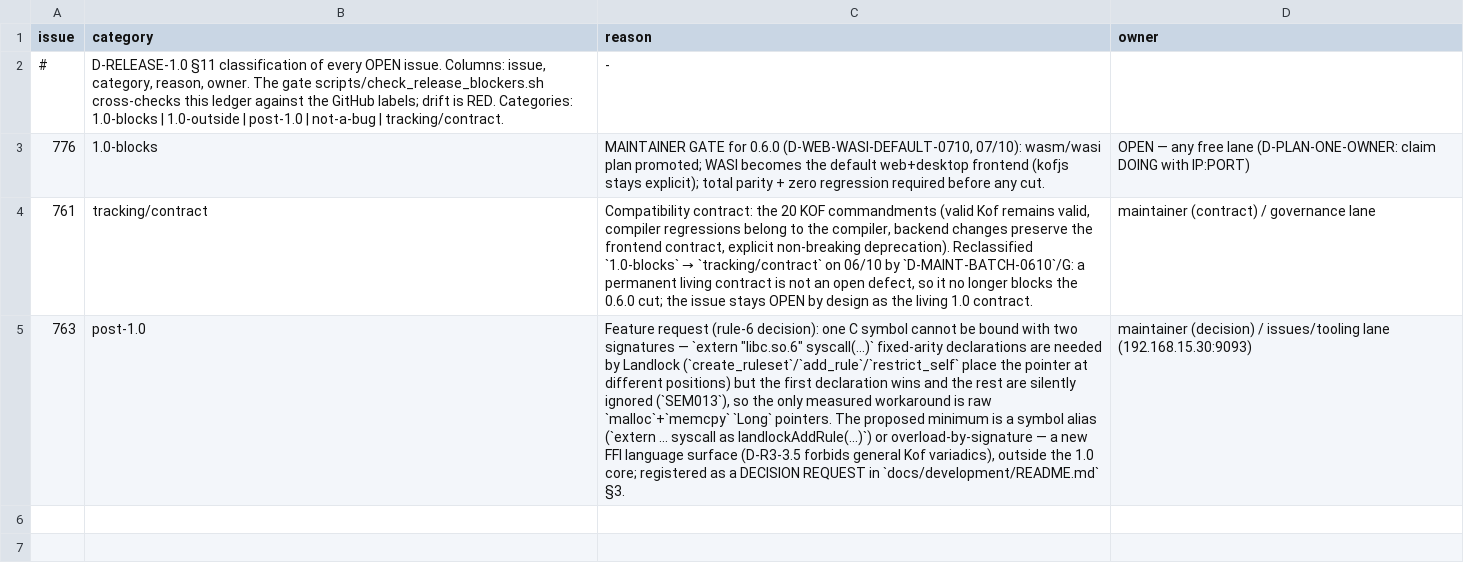
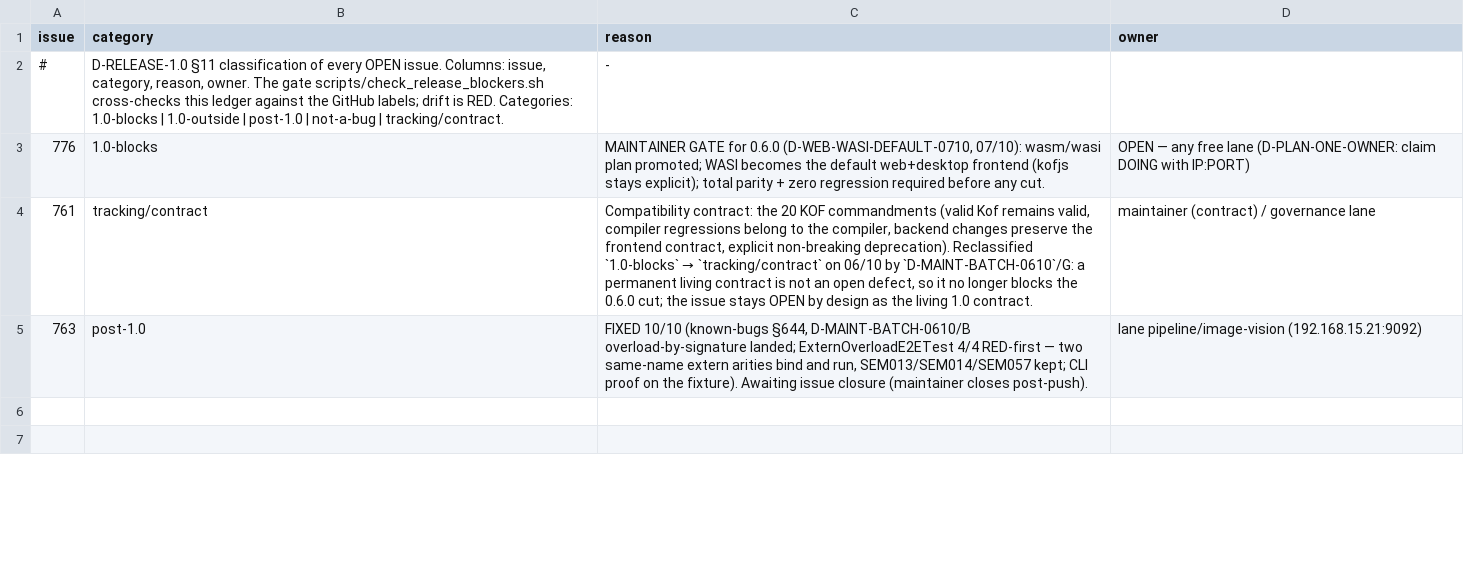
Before and after one commit to KofLang/Kof4j, a TSV file: scripts/release-blockers.tsv, drawn as a sheet; only a part is shown; the diff names each change by its address in the sheet, - before the commit and + after, or states it on an @@ line.

Commit message:
fix(compiler)+test+docs: issue #763 — extern overload-by-signature (known-bugs §644)
Two `extern` declarations of the same C symbol with different arities
(`syscall(Int)` + `syscall(Int, Long)`, the Landlock pattern) were collapsed to
one — the registry kept a single node per name, the LAST declaration won, and
every call of the other arity died `SEM013`. Fix per `D-MAINT-BATCH-0610`/B
(overload-by-signature), additive and single-selection:

- `CompilerDriverState.externSignatures` is now `Map<String,
  List<ExternalFunctionNode>>`; `CompilerPipeline` appends candidates.
- New `ExternOverload.choose` selects ONCE in the frontend: arity filter →
  assignability; one match binds, ≥2 assignable same-arity = SEM057, none =
  SEM014/nearest-arity SEM013 (old texts preserved byte-compatible).
- The chosen node is recorded per call-site (`ExternOverload.record`, an
  IdentityHashMap like `resolvedMethods`) and `ExpressionMethodCallLowerer`
  consumes THAT choice — no second oracle, zero JVM/JS/Native divergence.

Proof RED-first: new `ExternOverloadE2ETest` 4/4 (real `.so` fixture, JVM
golden 42/42; pre-fix the exact `SEM013 expected 2 but got 1`; both candidates
bind Native; SEM013/SEM014/SEM057 kept). CLI `kof run` on the fixture pre-fix
`SEM013` / post-fix `42/42`. FFI battery 255/0F/0E/0S. `check_500` rc=0 (the
three touched files kept <600 by moving the choice map into ExternOverload and
dropping a dead field; no split needed). Script keeps its #667 refusal; the C
variadic convention itself stays out of scope (fixed-arity only, D-R3-3.5).

Docs: known-bugs §644 (EN+PT), release-blockers #763 row → FIXED pending issue
closure (the §644 ledger rows/README §3 were already swept into the prior
commit 35cf45280).

```diff
--- a/scripts/release-blockers.tsv
+++ b/scripts/release-blockers.tsv
-C5 (reason): Feature request (rule-6 decision): one C symbol cannot be bound with two signatures — `extern "libc.so.6" syscall(...)` fixed-arity declarations are needed by Landlock (`create_ruleset`/`add_rule`/`restrict_self` place the pointer at different positions) but the first declaration wins and the rest are silently ignored (`SEM013`), so the only measured workaround is raw `malloc`+`memcpy` `Long` pointers. The proposed minimum is a symbol alias (`extern ... syscall as landlockAddRule(...)`) or overload-by-signature — a new FFI language surface (D-R3-3.5 forbids general Kof variadics), outside the 1.0 core; registered as a DECISION REQUEST in `docs/development/README.md` §3.
+C5 (reason): FIXED 10/10 (known-bugs §644, D-MAINT-BATCH-0610/B overload-by-signature landed; ExternOverloadE2ETest 4/4 RED-first — two same-name extern arities bind and run, SEM013/SEM014/SEM057 kept; CLI proof on the fixture). Awaiting issue closure (maintainer closes post-push).
-D5 (owner): maintainer (decision) / issues/tooling lane (192.168.15.30:9093)
+D5 (owner): lane pipeline/image-vision (192.168.15.21:9092)
```
Also changed, not shown: 9 other files.
